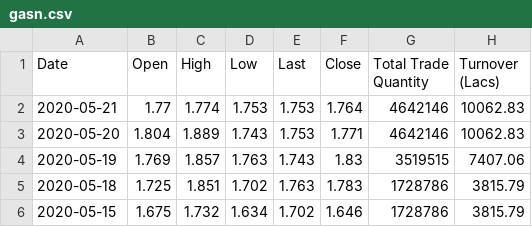
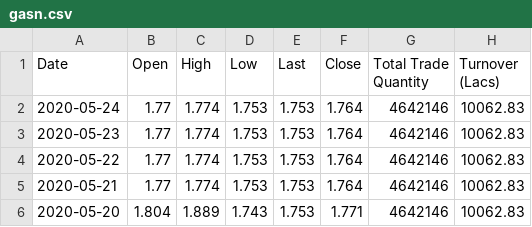
Before and after one commit to RodrigoLM1618/RodrigoLM1618, a CSV file: gasn.csv, drawn as a sheet; only a part is shown; the shorter side is filled out with more unchanged rows; the diff names each change by its address in the sheet, - before the commit and + after, or states it on an @@ line.

Commit message:
Add files via upload

```diff
--- a/gasn.csv
+++ b/gasn.csv
+row 2: 2020-05-24 | 1.77 | 1.774 | 1.753 | 1.753 | 1.764 | 4642146 | 10062.83
+row 3: 2020-05-23 | 1.77 | 1.774 | 1.753 | 1.753 | 1.764 | 4642146 | 10062.83
+row 4: 2020-05-22 | 1.77 | 1.774 | 1.753 | 1.753 | 1.764 | 4642146 | 10062.83
```
